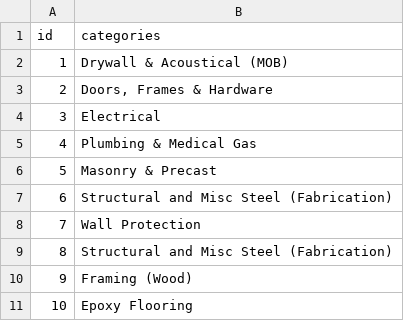
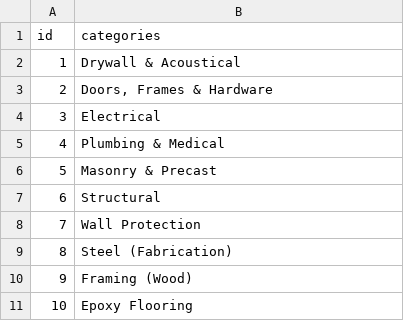
Before and after one commit to katarzynazywanska/zai_cms, a CSV file: jmeter_files/MOCK_DATA_10_categories.csv, drawn as a sheet.

Commit message:
update tests and add sorting for data

```diff
--- a/jmeter_files/MOCK_DATA_10_categories.csv
+++ b/jmeter_files/MOCK_DATA_10_categories.csv
@@ -1,10 +1,10 @@
 id;categories
-1;Drywall & Acoustical (MOB)
+1;Drywall & Acoustical
 2;Doors, Frames & Hardware
 3;Electrical
-4;Plumbing & Medical Gas
+4;Plumbing & Medical
 5;Masonry & Precast
-6;Structural and Misc Steel (Fabrication)
+6;Structural
 7;Wall Protection
-8;Structural and Misc Steel (Fabrication)
+8;Steel (Fabrication)
 9;Framing (Wood)
```
Also changed, not shown: 3 other files.
